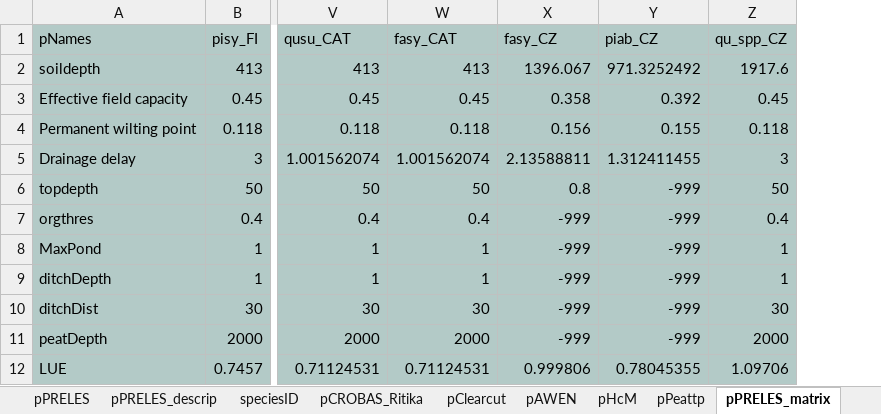
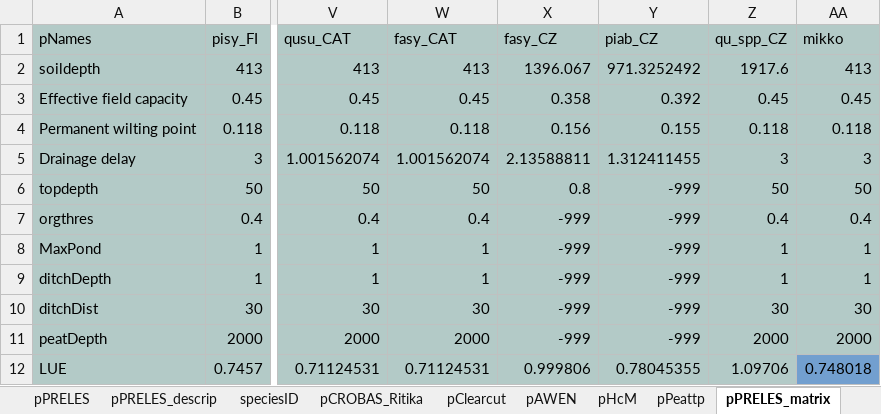
Before and after one commit to ForModLabUHel/Rprebasso, an Excel workbook: data/PREBAS_parameters.xlsx, sheet pPRELES_matrix, drawn as a sheet; only a part is shown, gaps mark what is left out; values as stored, in another font and other column widths than the file's, no borders; the diff names each change by its address in the sheet, - before the commit and + after, or states it on an @@ line.

Commit message:
add mikko's parameters to preles matrix

```diff
--- a/data/PREBAS_parameters.xlsx (sheet pPRELES_matrix)
+++ b/data/PREBAS_parameters.xlsx (sheet pPRELES_matrix)
+column AA (mikko), rows 2-12: 413 | 0.45 | 0.118 | 3 | 50 | 0.4 | 1 | 1 | 30 | 2000 | 0.748018
```
Also changed, not shown: sheet pPRELES, 1 other file.
